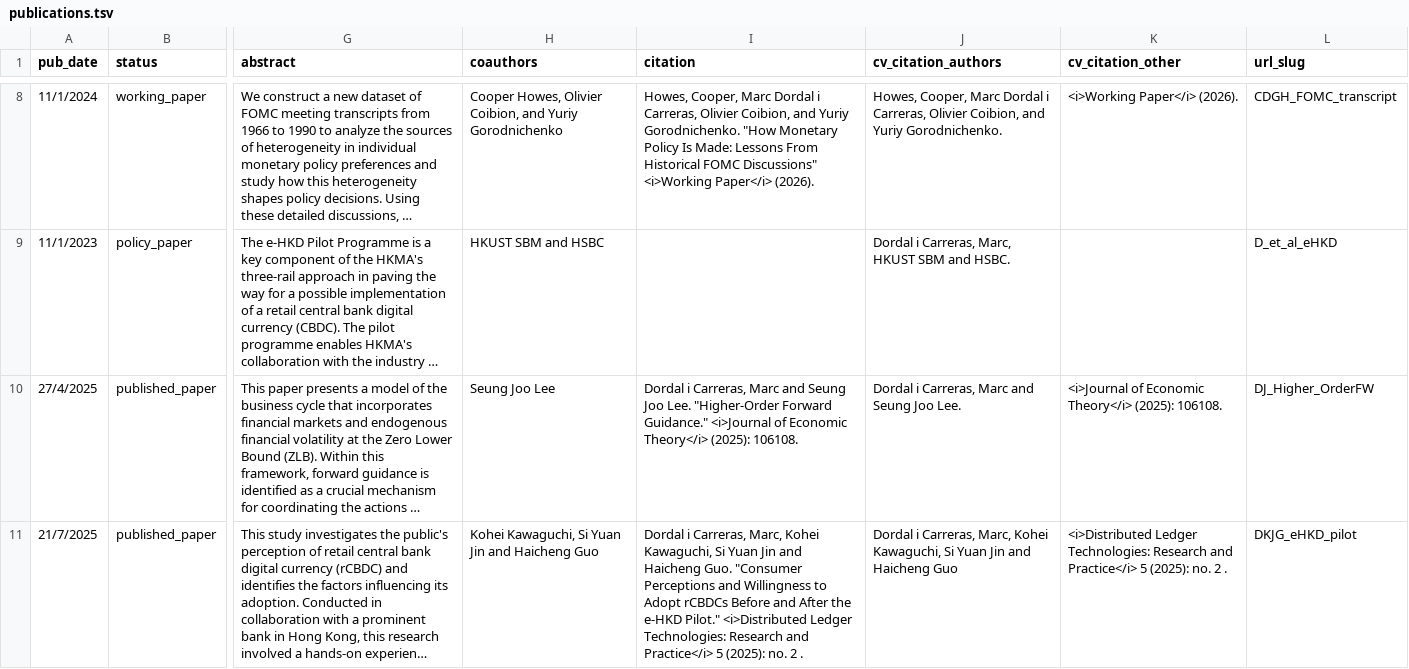
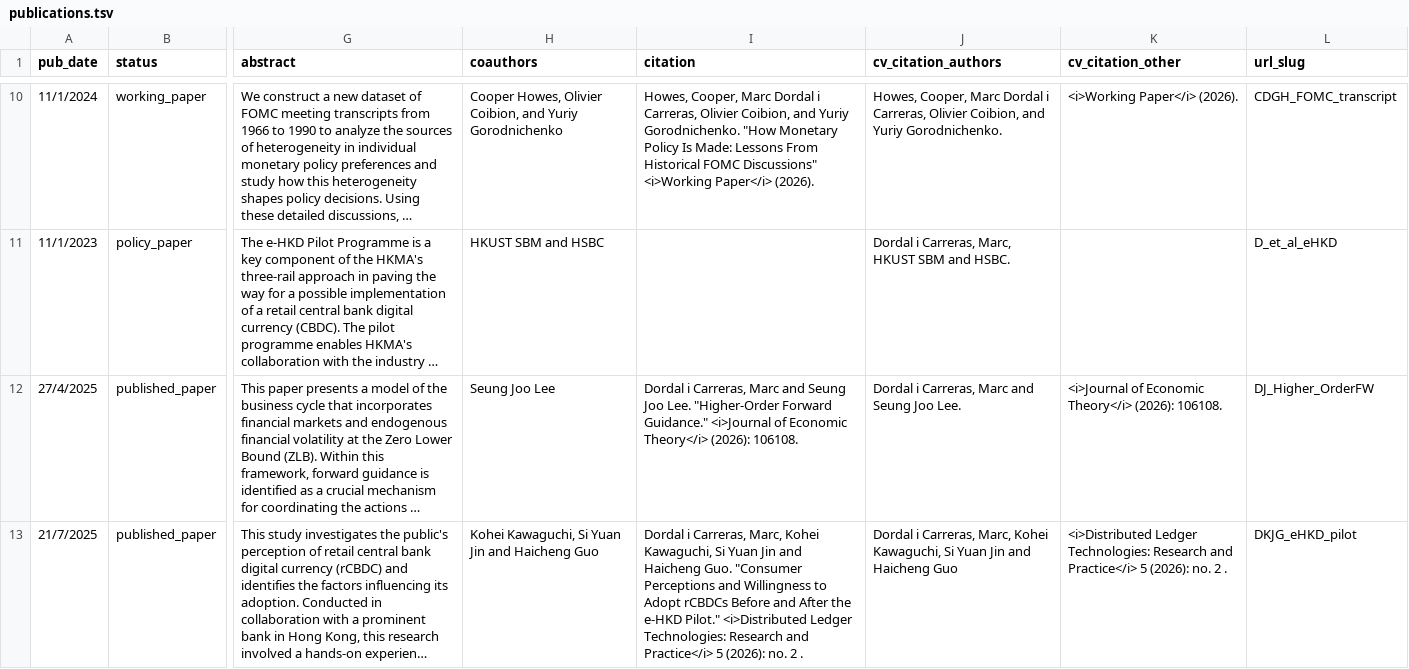
Before and after one commit to marcdordal/marcdordal.github.io, a TSV file: markdown_generator/publications.tsv, drawn as a sheet; only a part is shown, gaps mark what is left out; long unchanged cells end in …; addresses are those after the commit; the diff covers the shown part only; the diff names each change by its address in the sheet, - before the commit and + after, or states it on an @@ line.

Commit message:
update publication list

```diff
--- a/markdown_generator/publications.tsv
+++ b/markdown_generator/publications.tsv
-I12 (citation): …Economic Theory</i> (2025): 106108.
+I12 (citation): …Economic Theory</i> (2026): 106108.
-K12 (cv_citation_other): …Economic Theory</i> (2025): 106108.
+K12 (cv_citation_other): …Economic Theory</i> (2026): 106108.
-I13 (citation): …Practice</i> 5 (2025): no. 2…
+I13 (citation): …Practice</i> 5 (2026): no. 2…
-K13 (cv_citation_other): …Practice</i> 5 (2025): no. 2…
+K13 (cv_citation_other): …Practice</i> 5 (2026): no. 2…
```
Also changed, not shown: 2 added rows and 2 edited cells elsewhere in this file, 8 other files.
